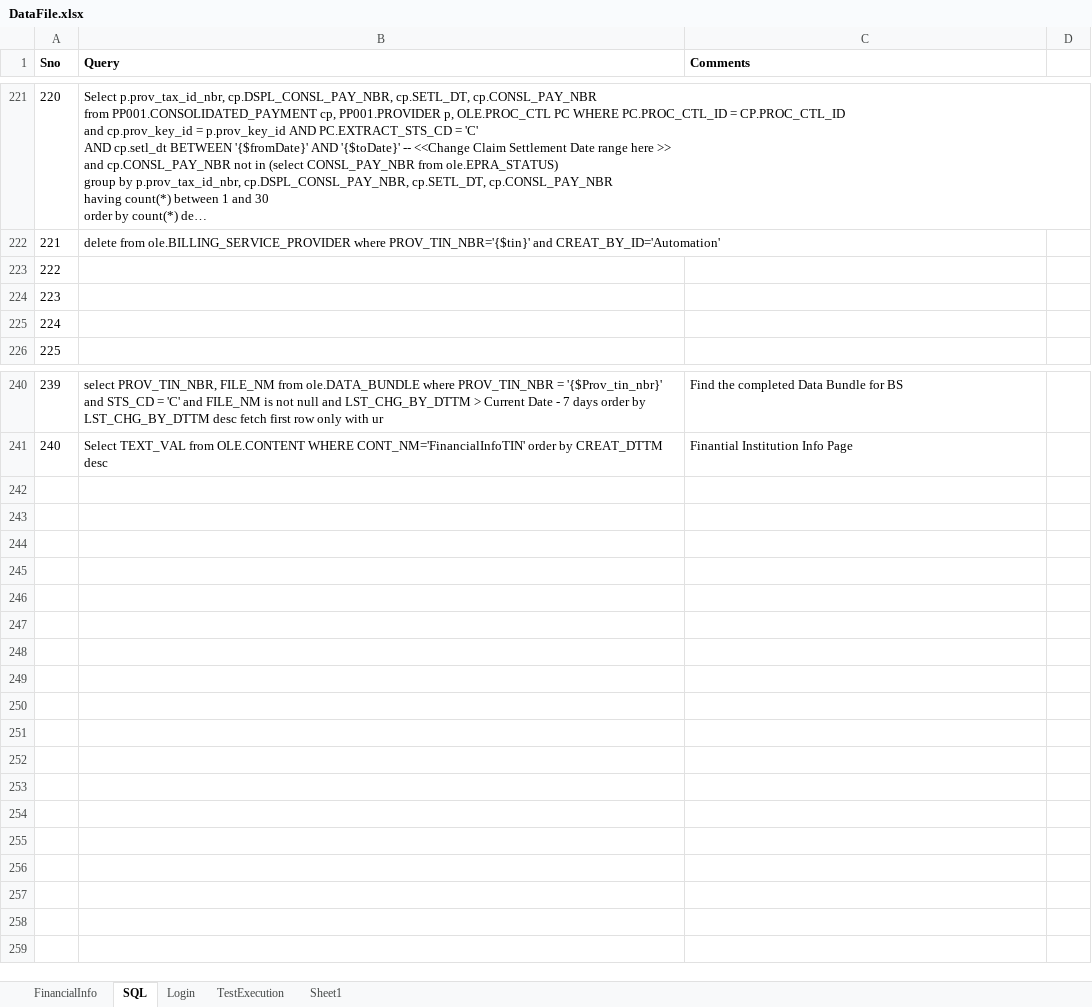
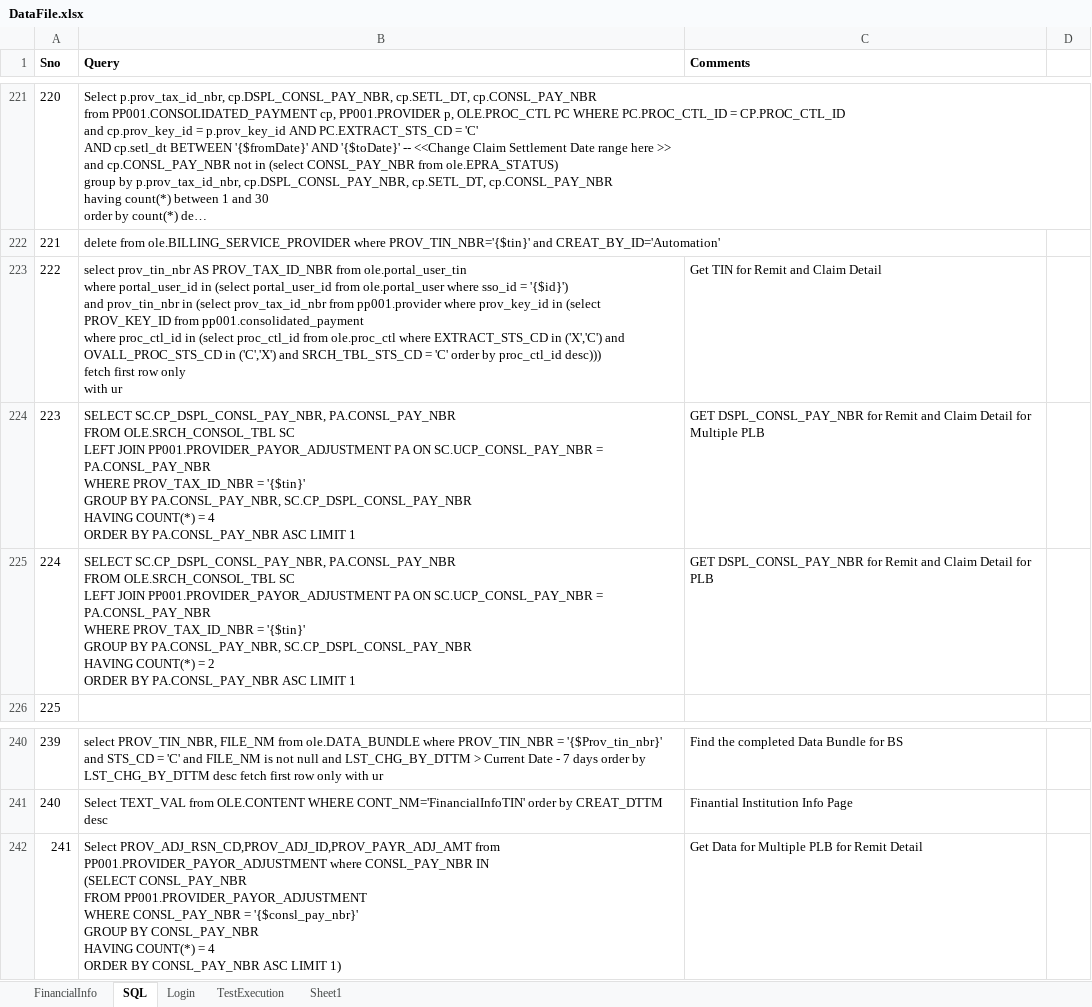
Before and after one commit to yaminichinchinedi/CucumberFramework, an Excel workbook: Online-Portals/UPA/DataFiles/DataFile.xlsx, sheet SQL, drawn as a sheet; only a part is shown, gaps mark what is left out; long unchanged cells end in …; values as stored, in another font and other column widths than the file's, no borders; ↵ is a line break in a cell; the diff names each change by its address in the sheet, - before the commit and + after, or states it on an @@ line.

Commit message:
Claim Detail Adding few loops

```diff
--- a/Online-Portals/UPA/DataFiles/DataFile.xlsx (sheet SQL)
+++ b/Online-Portals/UPA/DataFiles/DataFile.xlsx (sheet SQL)
-B223 (Query): (empty)
+B223 (Query): select prov_tin_nbr AS PROV_TAX_ID_NBR from ole.portal_user_tin ↵ where portal_user_id in (select portal_user_id from ole.portal_user where sso_id = '{$id}') ↵ and prov_tin_nbr in (select prov_tax_id_nbr from pp001.provider where prov_key_id in (select PROV_KEY_ID from pp001.consolidated_payment ↵ where proc_ctl_id in (select proc_ctl_id from ole.proc_ctl where EXTRACT_STS_CD in ('X','C') and OVALL_PROC_STS_CD in ('C','X') and SRCH_TBL_STS_CD = 'C' order by proc_ctl_id desc))) ↵ fetch first row only ↵ with ur
-C223 (Comments): (empty)
+C223 (Comments): Get TIN for Remit and Claim Detail
-B224 (Query): (empty)
+B224 (Query): SELECT SC.CP_DSPL_CONSL_PAY_NBR, PA.CONSL_PAY_NBR ↵ FROM OLE.SRCH_CONSOL_TBL SC ↵ LEFT JOIN PP001.PROVIDER_PAYOR_ADJUSTMENT PA ON SC.UCP_CONSL_PAY_NBR = PA.CONSL_PAY_NBR ↵ WHERE PROV_TAX_ID_NBR = '{$tin}' ↵ GROUP BY PA.CONSL_PAY_NBR, SC.CP_DSPL_CONSL_PAY_NBR ↵ HAVING COUNT(*) = 4 ↵ ORDER BY PA.CONSL_PAY_NBR ASC LIMIT 1
-C224 (Comments): (empty)
+C224 (Comments): GET DSPL_CONSL_PAY_NBR for Remit and Claim Detail for Multiple PLB
-B225 (Query): (empty)
+B225 (Query): SELECT SC.CP_DSPL_CONSL_PAY_NBR, PA.CONSL_PAY_NBR ↵ FROM OLE.SRCH_CONSOL_TBL SC ↵ LEFT JOIN PP001.PROVIDER_PAYOR_ADJUSTMENT PA ON SC.UCP_CONSL_PAY_NBR = PA.CONSL_PAY_NBR ↵ WHERE PROV_TAX_ID_NBR = '{$tin}' ↵ GROUP BY PA.CONSL_PAY_NBR, SC.CP_DSPL_CONSL_PAY_NBR ↵ HAVING COUNT(*) = 2 ↵ ORDER BY PA.CONSL_PAY_NBR ASC LIMIT 1
-C225 (Comments): (empty)
+C225 (Comments): GET DSPL_CONSL_PAY_NBR for Remit and Claim Detail for PLB
+row 242: 241 | Select PROV_ADJ_RSN_CD,PROV_ADJ_ID,PROV_PAYR_ADJ_AMT from PP001.PROVIDER_PAYOR_ADJUSTMENT where CONSL_PAY_NBR IN ↵ (SELECT CONSL_PAY_NBR ↵ FROM PP001.PROVIDER_PAYOR_ADJUSTMENT ↵ WHERE CONSL_PAY_NBR = '{$consl_pay_nbr}' ↵ GROUP BY CONSL_PAY_NBR ↵ HAVING COUNT(*) = 4 ↵ ORDER BY CONSL_PAY_NBR ASC LIMIT 1) | Get Data for Multiple PLB for Remit Detail
```
Also changed, not shown: 5 other files.
